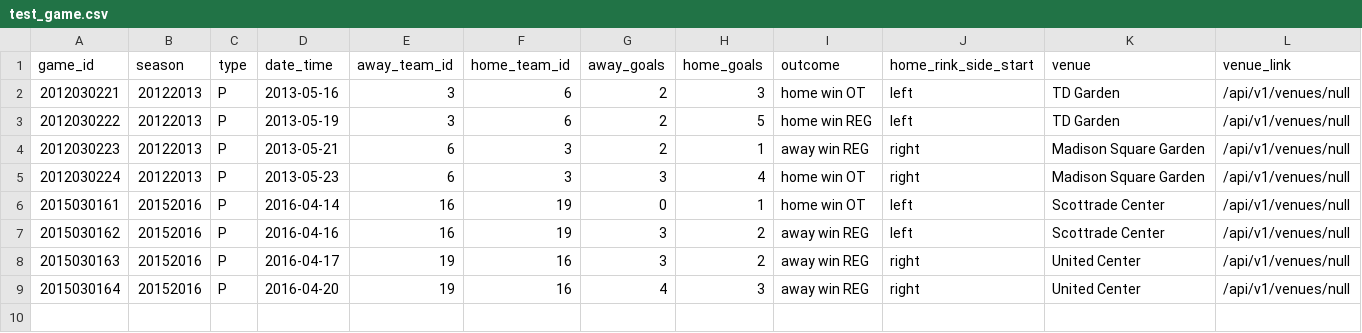
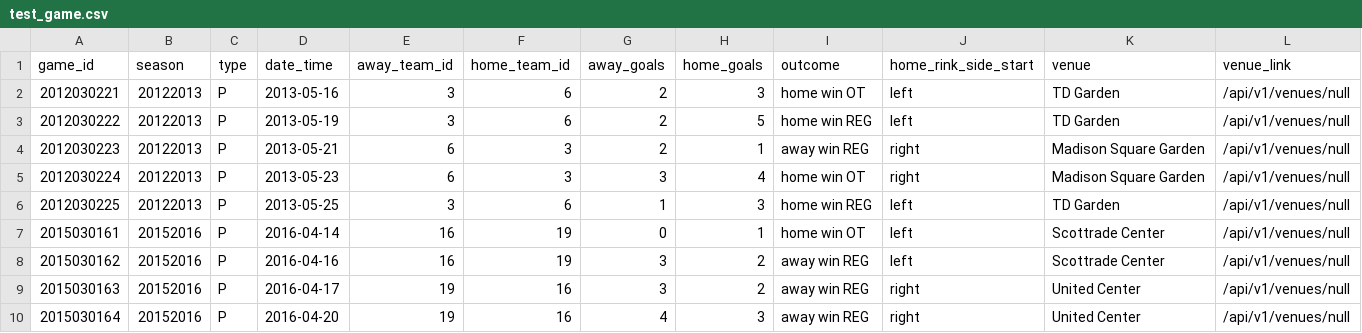
Before and after one commit to allen4397/cross_check, a CSV file: data/test_game.csv, drawn as a sheet; only a part is shown; rows hold the shown columns only; the diff names each change by its address in the sheet, - before the commit and + after, or states it on an @@ line.

```diff
--- a/data/test_game.csv
+++ b/data/test_game.csv
+row 6: 2012030225 | 20122013 | P | 2013-05-25 | 3 | 6 | 1 | 3 | home win REG | left | TD Garden | /api/v1/venues/null
```
Also changed, not shown: data/test_game_team_stats.csv.
